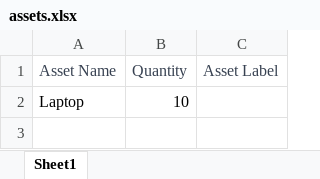
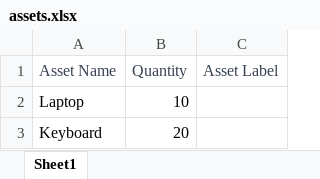
Before and after one commit to m4cd4r4/EUC_AM, an Excel workbook: Asset Management/assets.xlsx, sheet Sheet1, drawn as a sheet; values as stored, in another font and other column widths than the file's, no borders; the diff names each change by its address in the sheet, - before the commit and + after, or states it on an @@ line.

```diff
--- a/Asset Management/assets.xlsx (sheet Sheet1)
+++ b/Asset Management/assets.xlsx (sheet Sheet1)
+row 3: Keyboard | 20
```
Also changed, not shown: 1 other file.
